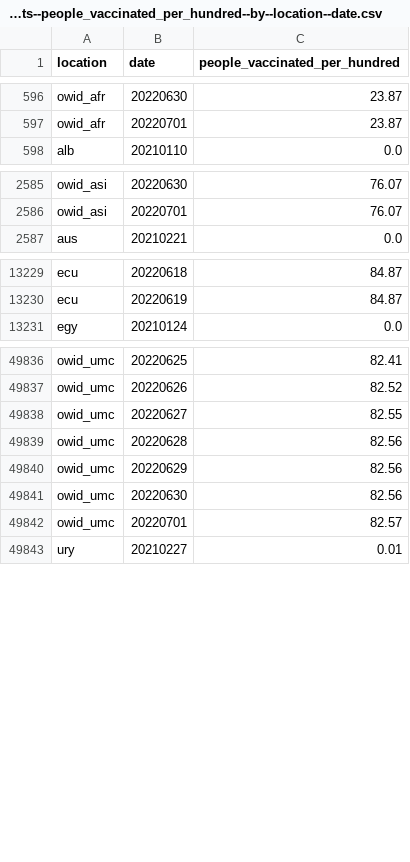
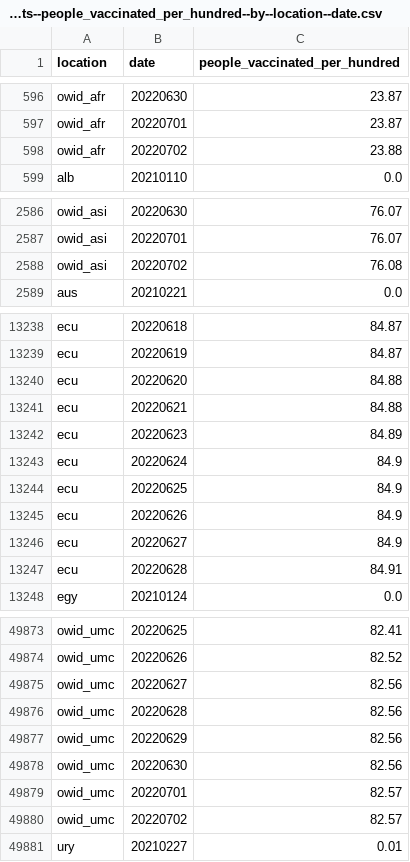
Before and after one commit to open-numbers/ddf--owid--covid_19, a CSV file: ddf--datapoints--people_vaccinated_per_hundred--by--location--date.csv, drawn as a sheet; only a part is shown, gaps mark what is left out; the diff covers the shown part only.

```diff
--- a/ddf--datapoints--people_vaccinated_per_hundred--by--location--date.csv
+++ b/ddf--datapoints--people_vaccinated_per_hundred--by--location--date.csv
@@ -597,2 +597,3 @@ owid_afr,20220630,23.87
 owid_afr,20220701,23.87
+owid_afr,20220702,23.88
 alb,20210110,0.0
@@ -2586,2 +2587,3 @@ owid_asi,20220630,76.07
 owid_asi,20220701,76.07
+owid_asi,20220702,76.08
 aus,20210221,0.0
@@ -13230,2 +13239,10 @@ ecu,20220618,84.87
 ecu,20220619,84.87
+ecu,20220620,84.88
+ecu,20220621,84.88
+ecu,20220623,84.89
+ecu,20220624,84.9
+ecu,20220625,84.9
+ecu,20220626,84.9
+ecu,20220627,84.9
+ecu,20220628,84.91
 egy,20210124,0.0
@@ -49837,3 +49874,3 @@ owid_umc,20220625,82.41
 owid_umc,20220626,82.52
-owid_umc,20220627,82.55
+owid_umc,20220627,82.56
 owid_umc,20220628,82.56
@@ -49842,2 +49879,3 @@ owid_umc,20220630,82.56
 owid_umc,20220701,82.57
+owid_umc,20220702,82.57
 ury,20210227,0.01
```
Also changed, not shown: 29 added rows and 25 edited cells elsewhere in this file, ddf--datapoints--new_vaccinations--by--location--date.csv, ddf--datapoints--people_fully_vaccinated_per_hundred--by--location--date.csv, 45 other files.
